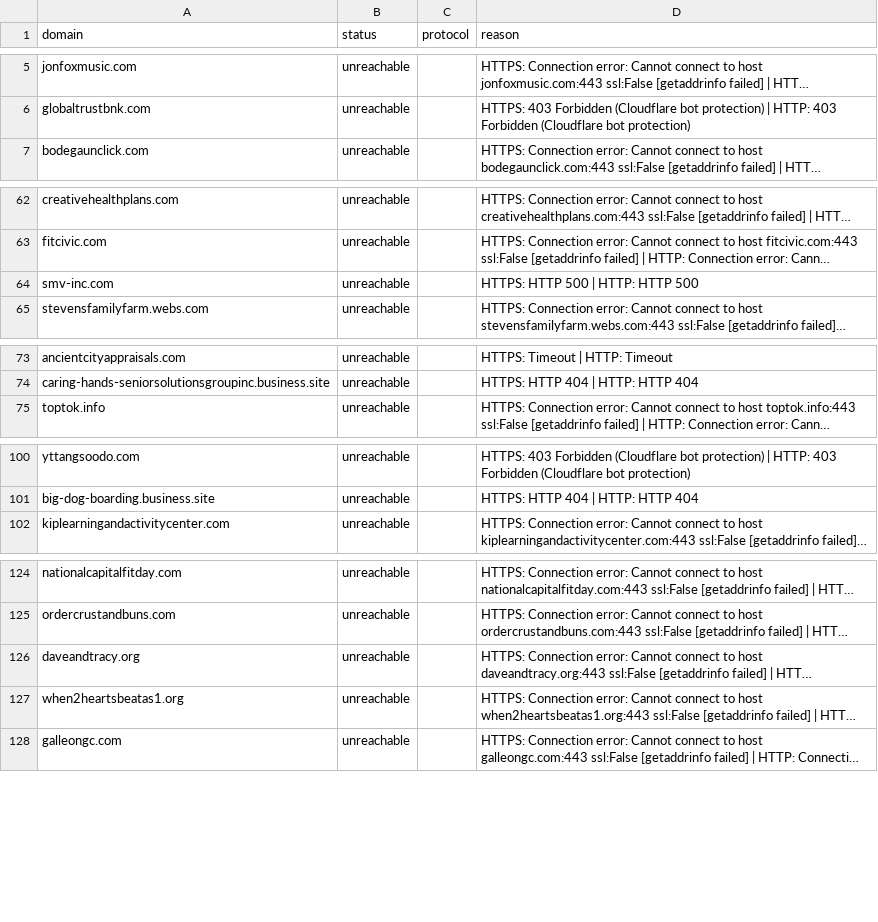
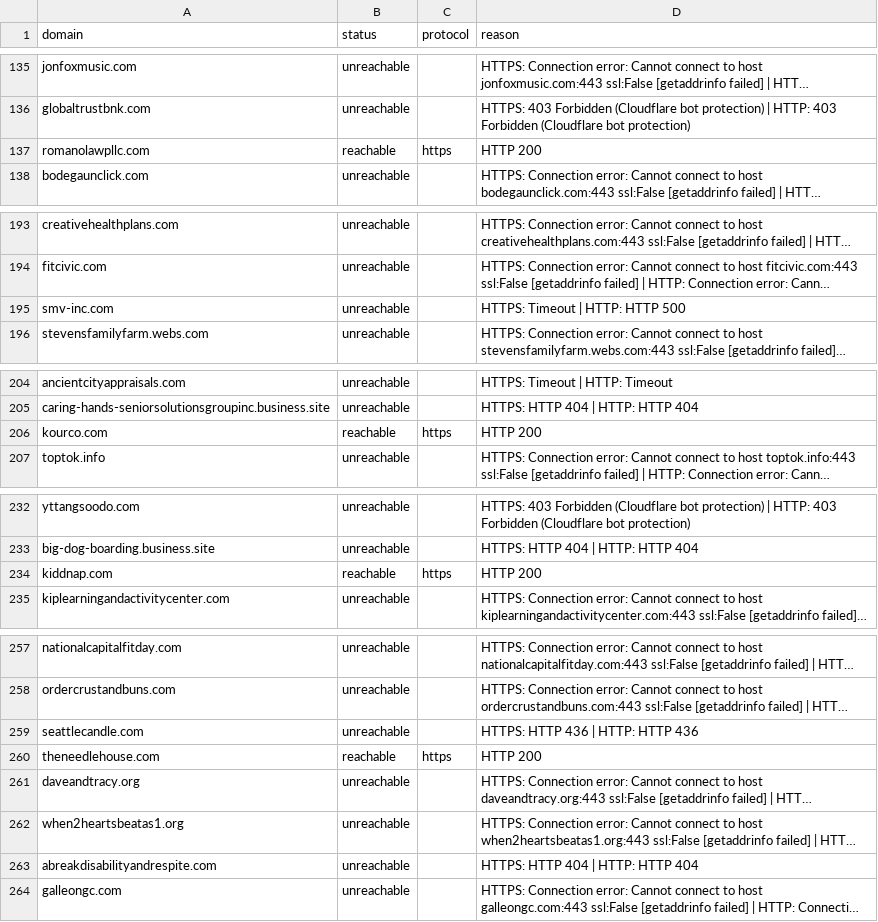
Before and after one commit to turcoaneo/company-data-api, a CSV file: bad_urls_report.csv, drawn as a sheet; only a part is shown, gaps mark what is left out; long unchanged cells end in …; addresses are those after the commit; the diff covers the shown part only; the diff names each change by its address in the sheet, - before the commit and + after, or states it on an @@ line.

```diff
--- a/bad_urls_report.csv
+++ b/bad_urls_report.csv
+row 137: romanolawpllc.com | reachable | https | HTTP 200
-D195 (reason): HTTPS: HTTP 500 | HTTP: HTTP 500
+D195 (reason): HTTPS: Timeout | HTTP: HTTP 500
+row 206: kourco.com | reachable | https | HTTP 200
+row 234: kiddnap.com | reachable | https | HTTP 200
+row 259: seattlecandle.com | unreachable |  | HTTPS: HTTP 436 | HTTP: HTTP 436
+row 260: theneedlehouse.com | reachable | https | HTTP 200
+row 263: abreakdisabilityandrespite.com | unreachable |  | HTTPS: HTTP 404 | HTTP: HTTP 404
```
Also changed, not shown: 4 added rows, 4 removed rows, 126 moved rows and 1 edited cell elsewhere in this file, 17 other files.
